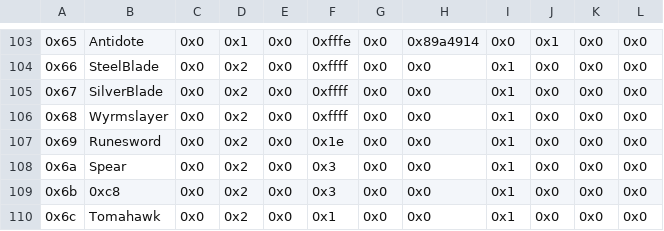
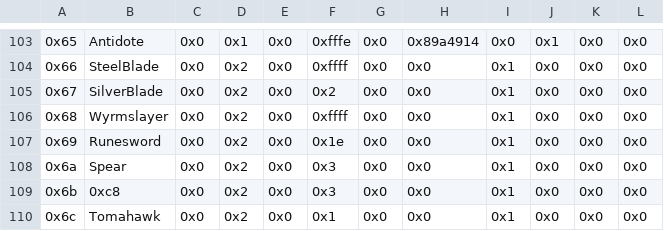
Before and after one commit to Kyrads/Kyradsfile, a CSV file: Tables/NightmareModules/Items/SpellAssociationList.csv, drawn as a sheet; only a part is shown, gaps mark what is left out; the diff names each change by its address in the sheet, - before the commit and + after, or states it on an @@ line.

```diff
--- a/Tables/NightmareModules/Items/SpellAssociationList.csv
+++ b/Tables/NightmareModules/Items/SpellAssociationList.csv
-F105: 0xffff
+F105: 0x2
```
Also changed, not shown: Tables/NightmareModules/Items/ItemTable.csv, Tables/NightmareModules/Items/WeaponLockArray.csv, 14 other files.
